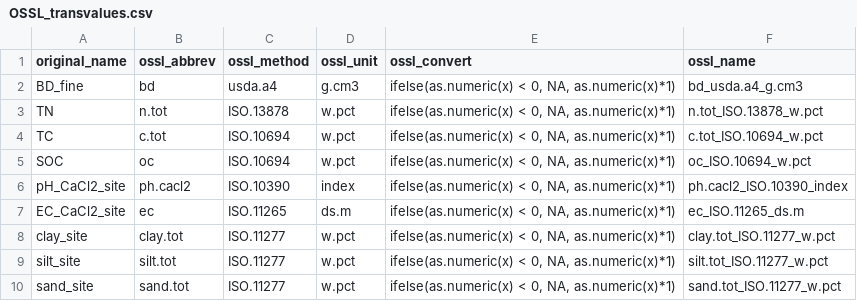
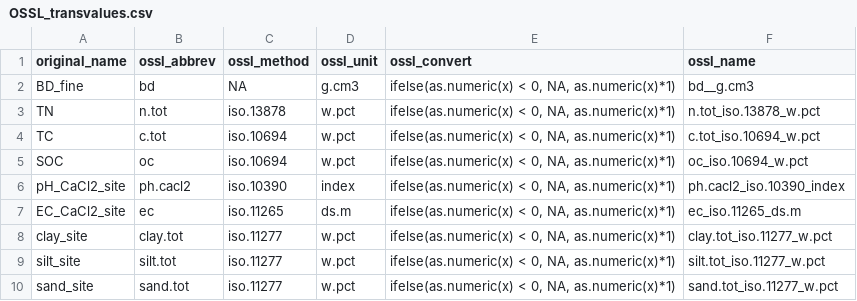
Before and after one commit to soilspectroscopy/ossl-imports, a CSV file: dataset/Schiedung/OSSL_transvalues.csv, drawn as a sheet.

```diff
--- a/dataset/Schiedung/OSSL_transvalues.csv
+++ b/dataset/Schiedung/OSSL_transvalues.csv
@@ -1,10 +1,10 @@
 original_name,ossl_abbrev,ossl_method,ossl_unit,ossl_convert,ossl_name
-BD_fine,bd,usda.a4,g.cm3,"ifelse(as.numeric(x) < 0, NA, as.numeric(x)*1)",bd_usda.a4_g.cm3
-TN,n.tot,ISO.13878,w.pct,"ifelse(as.numeric(x) < 0, NA, as.numeric(x)*1)",n.tot_ISO.13878_w.pct
-TC,c.tot,ISO.10694,w.pct,"ifelse(as.numeric(x) < 0, NA, as.numeric(x)*1)",c.tot_ISO.10694_w.pct
-SOC,oc,ISO.10694,w.pct,"ifelse(as.numeric(x) < 0, NA, as.numeric(x)*1)",oc_ISO.10694_w.pct
-pH_CaCl2_site,ph.cacl2,ISO.10390,index,"ifelse(as.numeric(x) < 0, NA, as.numeric(x)*1)",ph.cacl2_ISO.10390_index
-EC_CaCl2_site,ec,ISO.11265,ds.m,"ifelse(as.numeric(x) < 0, NA, as.numeric(x)*1)",ec_ISO.11265_ds.m
-clay_site,clay.tot,ISO.11277,w.pct,"ifelse(as.numeric(x) < 0, NA, as.numeric(x)*1)",clay.tot_ISO.11277_w.pct
-silt_site,silt.tot,ISO.11277,w.pct,"ifelse(as.numeric(x) < 0, NA, as.numeric(x)*1)",silt.tot_ISO.11277_w.pct
-sand_site,sand.tot,ISO.11277,w.pct,"ifelse(as.numeric(x) < 0, NA, as.numeric(x)*1)",sand.tot_ISO.11277_w.pct
+BD_fine,bd,NA,g.cm3,"ifelse(as.numeric(x) < 0, NA, as.numeric(x)*1)",bd__g.cm3
+TN,n.tot,iso.13878,w.pct,"ifelse(as.numeric(x) < 0, NA, as.numeric(x)*1)",n.tot_iso.13878_w.pct
+TC,c.tot,iso.10694,w.pct,"ifelse(as.numeric(x) < 0, NA, as.numeric(x)*1)",c.tot_iso.10694_w.pct
+SOC,oc,iso.10694,w.pct,"ifelse(as.numeric(x) < 0, NA, as.numeric(x)*1)",oc_iso.10694_w.pct
+pH_CaCl2_site,ph.cacl2,iso.10390,index,"ifelse(as.numeric(x) < 0, NA, as.numeric(x)*1)",ph.cacl2_iso.10390_index
+EC_CaCl2_site,ec,iso.11265,ds.m,"ifelse(as.numeric(x) < 0, NA, as.numeric(x)*1)",ec_iso.11265_ds.m
+clay_site,clay.tot,iso.11277,w.pct,"ifelse(as.numeric(x) < 0, NA, as.numeric(x)*1)",clay.tot_iso.11277_w.pct
+silt_site,silt.tot,iso.11277,w.pct,"ifelse(as.numeric(x) < 0, NA, as.numeric(x)*1)",silt.tot_iso.11277_w.pct
+sand_site,sand.tot,iso.11277,w.pct,"ifelse(as.numeric(x) < 0, NA, as.numeric(x)*1)",sand.tot_iso.11277_w.pct
```
Also changed, not shown: dataset/KSSL/OSSL_transvalues.csv, dataset/LUCAS/OSSL_transvalues.csv, 17 other files.
